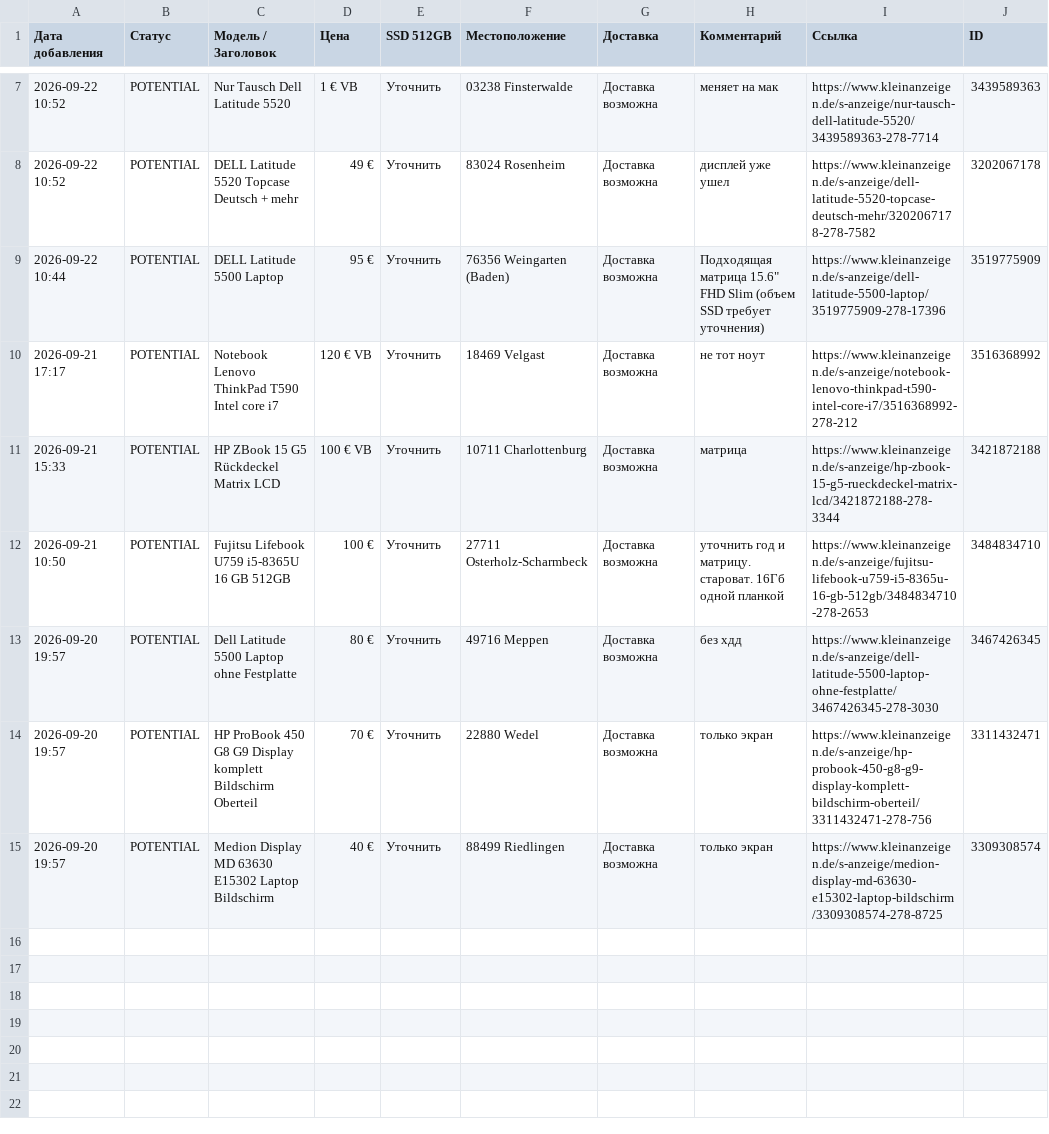
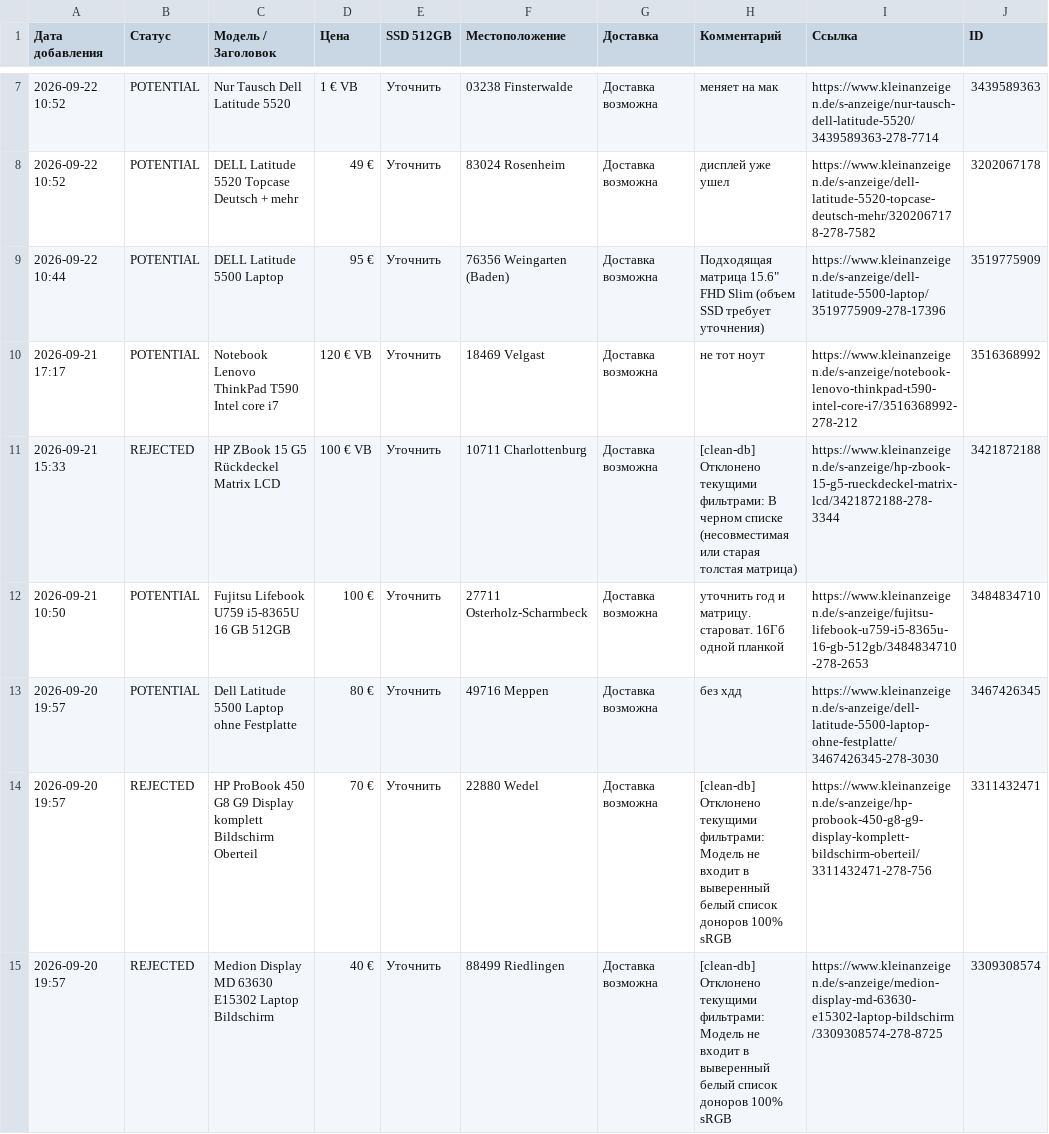
Before and after one commit to HerrIves/KleinSearch, a CSV file: donor_listings.csv, drawn as a sheet; only a part is shown, gaps mark what is left out.

Commit message:
fix: pagination x3, matrix badges, parseNumericPrice, clean-db + 60 tests

```diff
--- a/donor_listings.csv
+++ b/donor_listings.csv
@@ -10,6 +10,6 @@
 2026-09-21 17:17;POTENTIAL;Notebook Lenovo ThinkPad T590 Intel core i7;120 € VB;Уточнить;18469 Velgast;Доставка возможна;не тот ноут;https://www.kleinanzeigen.de/s-anzeige/notebook-lenovo-thinkpad-t590-intel-core-i7/3516368992-278-212;3516368992
-2026-09-21 15:33;POTENTIAL;HP ZBook 15 G5 Rückdeckel Matrix LCD;100 € VB;Уточнить;10711 Charlottenburg;Доставка возможна;матрица;https://www.kleinanzeigen.de/s-anzeige/hp-zbook-15-g5-rueckdeckel-matrix-lcd/3421872188-278-3344;3421872188
+2026-09-21 15:33;REJECTED;HP ZBook 15 G5 Rückdeckel Matrix LCD;100 € VB;Уточнить;10711 Charlottenburg;Доставка возможна;[clean-db] Отклонено текущими фильтрами: В черном списке (несовместимая или старая толстая матрица);https://www.kleinanzeigen.de/s-anzeige/hp-zbook-15-g5-rueckdeckel-matrix-lcd/3421872188-278-3344;3421872188
 2026-09-21 10:50;POTENTIAL;Fujitsu Lifebook U759 i5-8365U 16  GB 512GB;100 €;Уточнить;27711 Osterholz-Scharmbeck;Доставка возможна;уточнить год и матрицу. староват. 16Гб одной планкой;https://www.kleinanzeigen.de/s-anzeige/fujitsu-lifebook-u759-i5-8365u-16-gb-512gb/3484834710-278-2653;3484834710
 2026-09-20 19:57;POTENTIAL;Dell Latitude 5500 Laptop ohne Festplatte;80 €;Уточнить;49716 Meppen;Доставка возможна;без хдд;https://www.kleinanzeigen.de/s-anzeige/dell-latitude-5500-laptop-ohne-festplatte/3467426345-278-3030;3467426345
-2026-09-20 19:57;POTENTIAL;HP ProBook 450 G8 G9 Display komplett Bildschirm Oberteil;70 €;Уточнить;22880 Wedel;Доставка возможна;только экран;https://www.kleinanzeigen.de/s-anzeige/hp-probook-450-g8-g9-display-komplett-bildschirm-oberteil/3311432471-278-756;3311432471
-2026-09-20 19:57;POTENTIAL;Medion Display MD 63630 E15302 Laptop Bildschirm;40 €;Уточнить;88499 Riedlingen;Доставка возможна;только экран;https://www.kleinanzeigen.de/s-anzeige/medion-display-md-63630-e15302-laptop-bildschirm/3309308574-278-8725;3309308574
+2026-09-20 19:57;REJECTED;HP ProBook 450 G8 G9 Display komplett Bildschirm Oberteil;70 €;Уточнить;22880 Wedel;Доставка возможна;[clean-db] Отклонено текущими фильтрами: Модель не входит в выверенный белый список доноров 100% sRGB;https://www.kleinanzeigen.de/s-anzeige/hp-probook-450-g8-g9-display-komplett-bildschirm-oberteil/3311432471-278-756;3311432471
+2026-09-20 19:57;REJECTED;Medion Display MD 63630 E15302 Laptop Bildschirm;40 €;Уточнить;88499 Riedlingen;Доставка возможна;[clean-db] Отклонено текущими фильтрами: Модель не входит в выверенный белый список доноров 100% sRGB;https://www.kleinanzeigen.de/s-anzeige/medion-display-md-63630-e15302-laptop-bildschirm/3309308574-278-8725;3309308574
```
Also changed, not shown: 6 other files.
